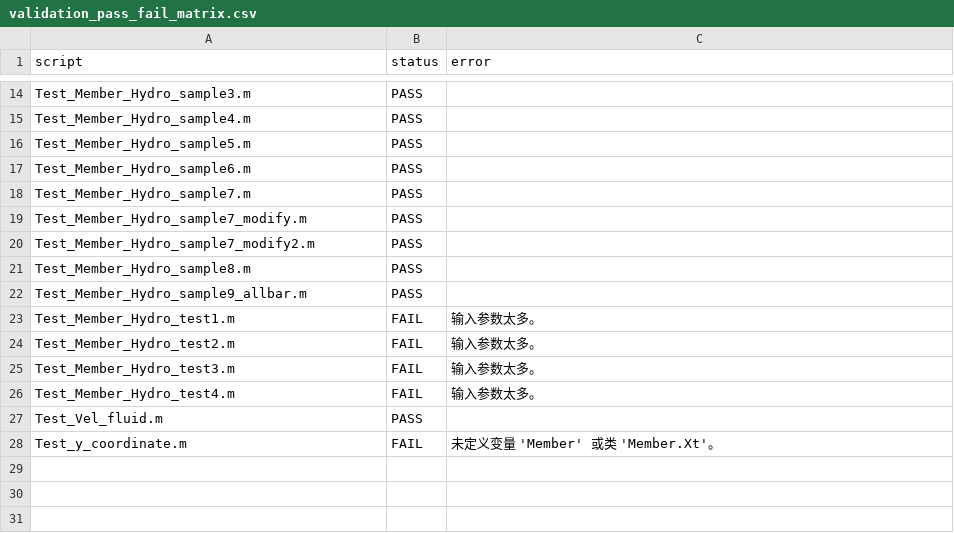
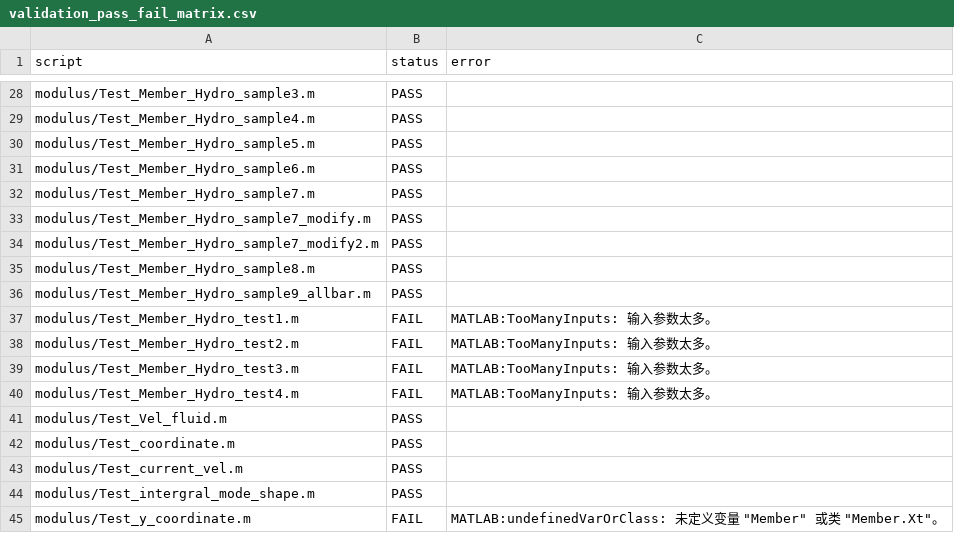
Before and after one commit to xirenqiang/Design-of-jacket-for-OWTs, a CSV file: Validations/validation_pass_fail_matrix.csv, drawn as a sheet; only a part is shown, gaps mark what is left out; addresses are those after the commit; the diff covers the shown part only; the diff names each change by its address in the sheet, - before the commit and + after, or states it on an @@ line.

```diff
--- a/Validations/validation_pass_fail_matrix.csv
+++ b/Validations/validation_pass_fail_matrix.csv
-A28 (script): Test_Member_Hydro_sample3.m
+A28 (script): modulus/Test_Member_Hydro_sample3.m
-A29 (script): Test_Member_Hydro_sample4.m
+A29 (script): modulus/Test_Member_Hydro_sample4.m
-A30 (script): Test_Member_Hydro_sample5.m
+A30 (script): modulus/Test_Member_Hydro_sample5.m
-A31 (script): Test_Member_Hydro_sample6.m
+A31 (script): modulus/Test_Member_Hydro_sample6.m
-A32 (script): Test_Member_Hydro_sample7.m
+A32 (script): modulus/Test_Member_Hydro_sample7.m
-A33 (script): Test_Member_Hydro_sample7_modify.m
+A33 (script): modulus/Test_Member_Hydro_sample7_modify.m
-A34 (script): Test_Member_Hydro_sample7_modify2.m
+A34 (script): modulus/Test_Member_Hydro_sample7_modify2.m
-A35 (script): Test_Member_Hydro_sample8.m
+A35 (script): modulus/Test_Member_Hydro_sample8.m
-A36 (script): Test_Member_Hydro_sample9_allbar.m
+A36 (script): modulus/Test_Member_Hydro_sample9_allbar.m
-A37 (script): Test_Member_Hydro_test1.m
+A37 (script): modulus/Test_Member_Hydro_test1.m
-C37:C40 (error): 输入参数太多。
+C37:C40 (error): MATLAB:TooManyInputs: 输入参数太多。
-A38 (script): Test_Member_Hydro_test2.m
+A38 (script): modulus/Test_Member_Hydro_test2.m
-A39 (script): Test_Member_Hydro_test3.m
+A39 (script): modulus/Test_Member_Hydro_test3.m
-A40 (script): Test_Member_Hydro_test4.m
+A40 (script): modulus/Test_Member_Hydro_test4.m
-A41 (script): Test_Vel_fluid.m
+A41 (script): modulus/Test_Vel_fluid.m
+row 42: modulus/Test_coordinate.m | PASS
+row 43: modulus/Test_current_vel.m | PASS
+row 44: modulus/Test_intergral_mode_shape.m | PASS
-A45 (script): Test_y_coordinate.m
+A45 (script): modulus/Test_y_coordinate.m
-C45 (error): 未定义变量 'Member' 或类 'Member.Xt'。
+C45 (error): MATLAB:undefinedVarOrClass: 未定义变量 "Member" 或类 "Member.Xt"。
```
Also changed, not shown: 15 added rows, 1 removed row and 17 edited cells elsewhere in this file, 11 other files.
